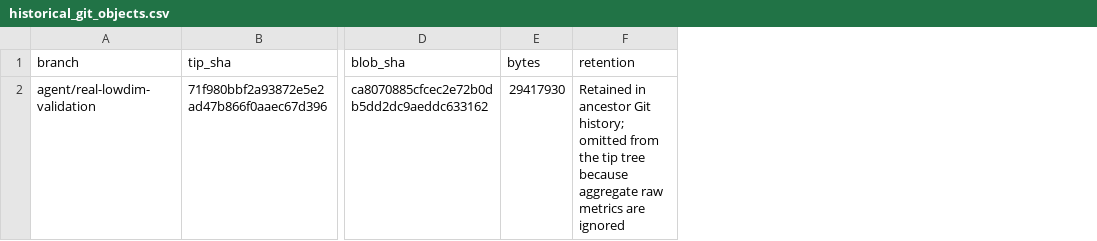
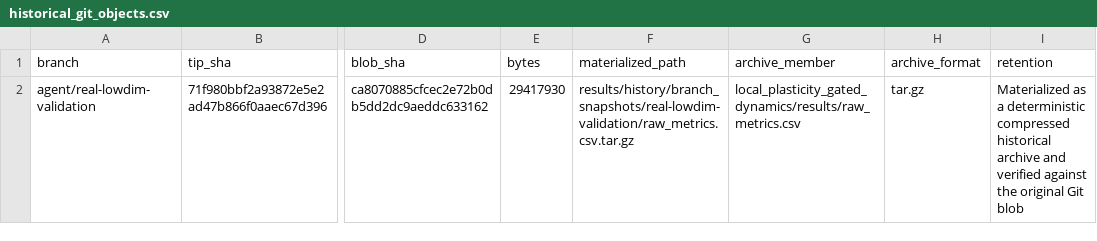
Before and after one commit to chaochao825/neuro_modeling, a CSV file: local_plasticity_gated_dynamics/provenance/historical_git_objects.csv, drawn as a sheet; only a part is shown, gaps mark what is left out; addresses are those after the commit; the diff names each change by its address in the sheet, - before the commit and + after, or states it on an @@ line.

```diff
--- a/local_plasticity_gated_dynamics/provenance/historical_git_objects.csv
+++ b/local_plasticity_gated_dynamics/provenance/historical_git_objects.csv
+column F (materialized_path), row 2: results/history/branch_snapshots/real-lowdim-validation/raw_metrics.csv.tar.gz
+column G (archive_member), row 2: local_plasticity_gated_dynamics/results/raw_metrics.csv
+column H (archive_format), row 2: tar.gz
-I2 (retention): Retained in ancestor Git history; omitted from the tip tree because aggregate raw metrics are ignored
+I2 (retention): Materialized as a deterministic compressed historical archive and verified against the original Git blob
```
Also changed, not shown: local_plasticity_gated_dynamics/results/history/git_objects.csv, local_plasticity_gated_dynamics/results/history/snapshot_manifest.csv, 10 other files.
